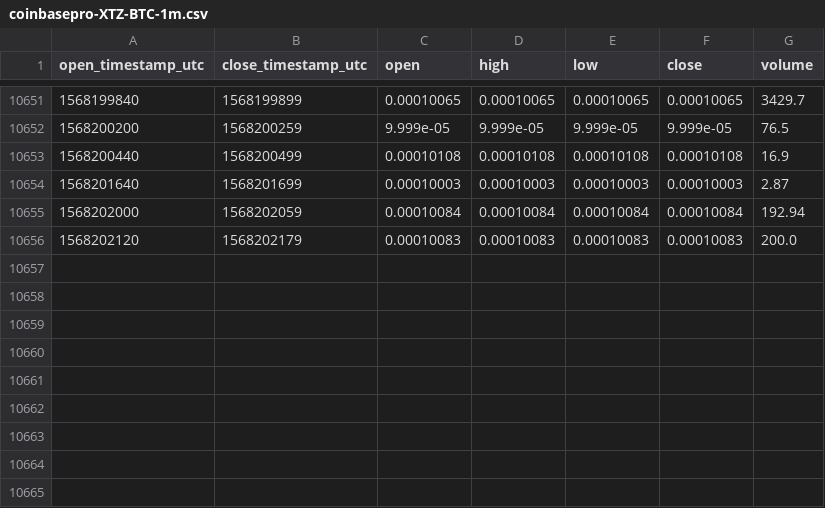
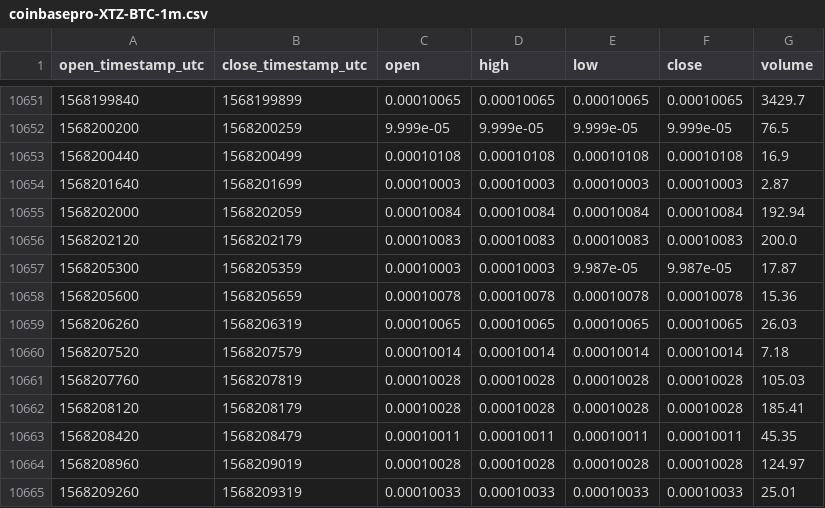
Before and after one commit to cryptobigbro/coinbasepro-XTZ-BTC, a CSV file: coinbasepro-XTZ-BTC-1m.csv, drawn as a sheet; only a part is shown, gaps mark what is left out.

Commit message:
Update OHLCV data.

```diff
--- a/coinbasepro-XTZ-BTC-1m.csv
+++ b/coinbasepro-XTZ-BTC-1m.csv
@@ -10656 +10656,10 @@ open_timestamp_utc,close_timestamp_utc,open,high,low,close,volume
 1568202120,1568202179,0.00010083,0.00010083,0.00010083,0.00010083,200.0
+1568205300,1568205359,0.00010003,0.00010003,9.987e-05,9.987e-05,17.87
+1568205600,1568205659,0.00010078,0.00010078,0.00010078,0.00010078,15.36
+1568206260,1568206319,0.00010065,0.00010065,0.00010065,0.00010065,26.03
+1568207520,1568207579,0.00010014,0.00010014,0.00010014,0.00010014,7.18
+1568207760,1568207819,0.00010028,0.00010028,0.00010028,0.00010028,105.03
+1568208120,1568208179,0.00010028,0.00010028,0.00010028,0.00010028,185.41
+1568208420,1568208479,0.00010011,0.00010011,0.00010011,0.00010011,45.35
+1568208960,1568209019,0.00010028,0.00010028,0.00010028,0.00010028,124.97
+1568209260,1568209319,0.00010033,0.00010033,0.00010033,0.00010033,25.01
```
Also changed, not shown: coinbasepro-XTZ-BTC-1h.csv.
